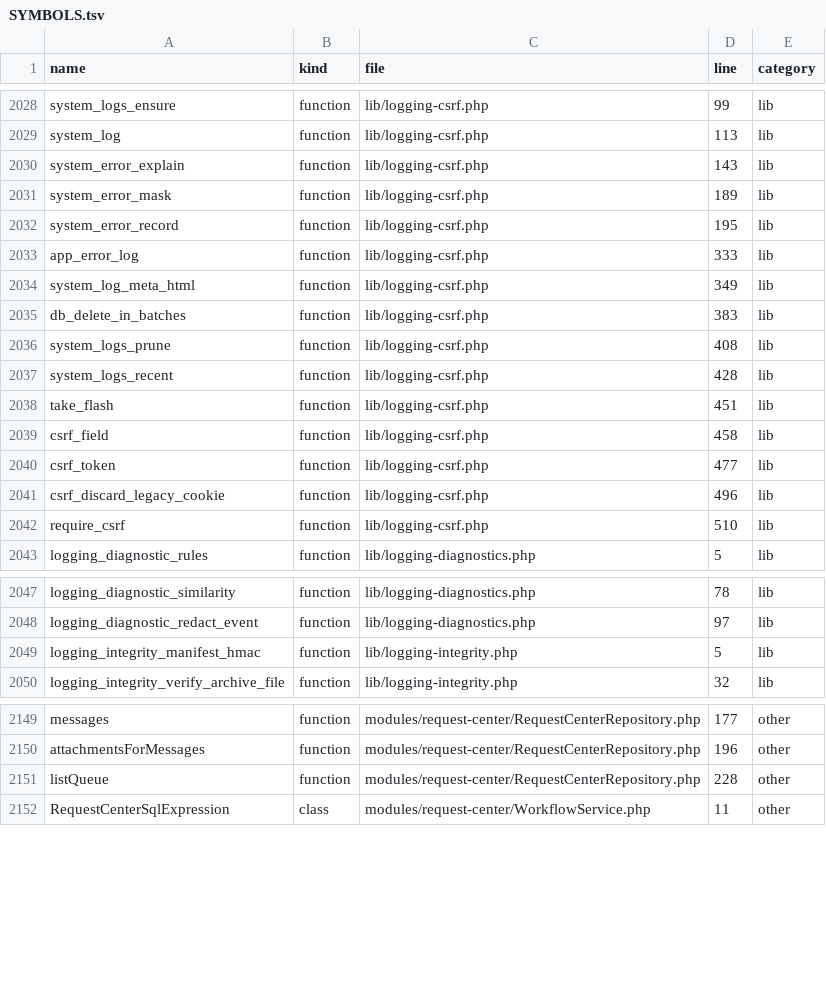
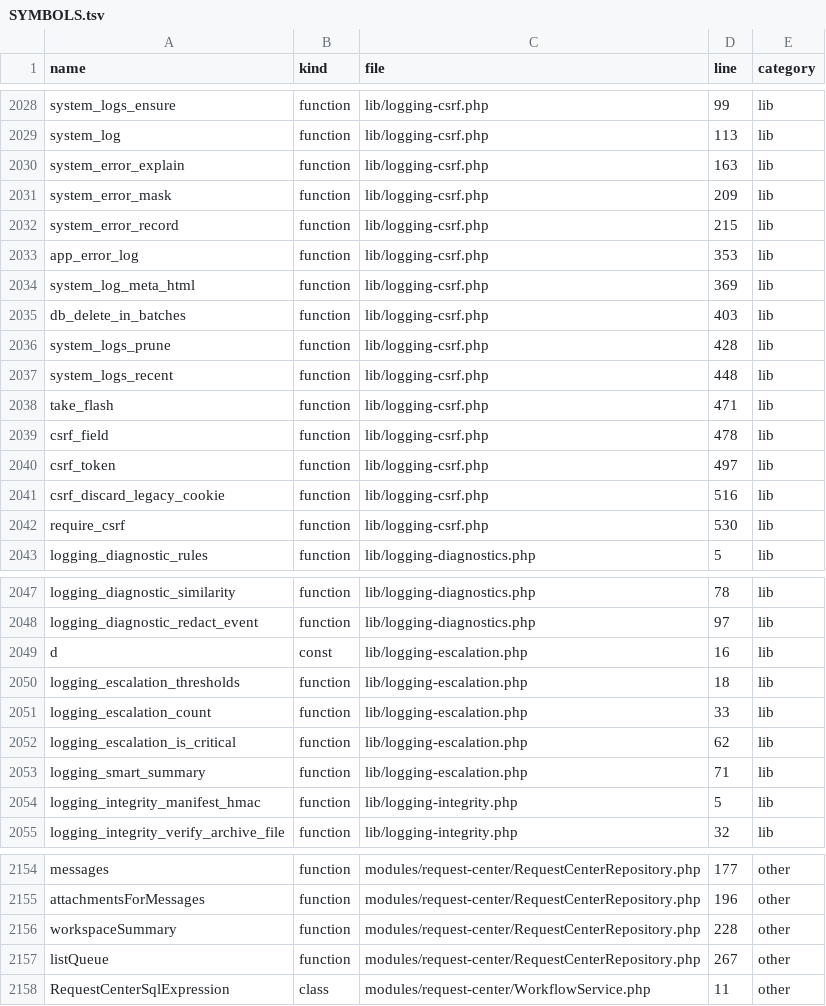
Before and after one commit to alirezarahimy-code/ticket, a TSV file: docs/system-map/SYMBOLS.tsv, drawn as a sheet; only a part is shown, gaps mark what is left out; the diff covers the shown part only.

```diff
--- a/docs/system-map/SYMBOLS.tsv
+++ b/docs/system-map/SYMBOLS.tsv
@@ -2029,15 +2029,15 @@ system_logs_ensure	function	lib/logging-csrf.php	99	lib
 system_log	function	lib/logging-csrf.php	113	lib
-system_error_explain	function	lib/logging-csrf.php	143	lib
-system_error_mask	function	lib/logging-csrf.php	189	lib
-system_error_record	function	lib/logging-csrf.php	195	lib
-app_error_log	function	lib/logging-csrf.php	333	lib
-system_log_meta_html	function	lib/logging-csrf.php	349	lib
-db_delete_in_batches	function	lib/logging-csrf.php	383	lib
-system_logs_prune	function	lib/logging-csrf.php	408	lib
-system_logs_recent	function	lib/logging-csrf.php	428	lib
-take_flash	function	lib/logging-csrf.php	451	lib
-csrf_field	function	lib/logging-csrf.php	458	lib
-csrf_token	function	lib/logging-csrf.php	477	lib
-csrf_discard_legacy_cookie	function	lib/logging-csrf.php	496	lib
-require_csrf	function	lib/logging-csrf.php	510	lib
+system_error_explain	function	lib/logging-csrf.php	163	lib
+system_error_mask	function	lib/logging-csrf.php	209	lib
+system_error_record	function	lib/logging-csrf.php	215	lib
+app_error_log	function	lib/logging-csrf.php	353	lib
+system_log_meta_html	function	lib/logging-csrf.php	369	lib
+db_delete_in_batches	function	lib/logging-csrf.php	403	lib
+system_logs_prune	function	lib/logging-csrf.php	428	lib
+system_logs_recent	function	lib/logging-csrf.php	448	lib
+take_flash	function	lib/logging-csrf.php	471	lib
+csrf_field	function	lib/logging-csrf.php	478	lib
+csrf_token	function	lib/logging-csrf.php	497	lib
+csrf_discard_legacy_cookie	function	lib/logging-csrf.php	516	lib
+require_csrf	function	lib/logging-csrf.php	530	lib
 logging_diagnostic_rules	function	lib/logging-diagnostics.php	5	lib
@@ -2048,2 +2048,7 @@ logging_diagnostic_similarity	function	lib/logging-diagnostics.php	78	lib
 logging_diagnostic_redact_event	function	lib/logging-diagnostics.php	97	lib
+d	const	lib/logging-escalation.php	16	lib
+logging_escalation_thresholds	function	lib/logging-escalation.php	18	lib
+logging_escalation_count	function	lib/logging-escalation.php	33	lib
+logging_escalation_is_critical	function	lib/logging-escalation.php	62	lib
+logging_smart_summary	function	lib/logging-escalation.php	71	lib
 logging_integrity_manifest_hmac	function	lib/logging-integrity.php	5	lib
@@ -2150,3 +2155,4 @@ messages	function	modules/request-center/RequestCenterRepository.php	177	other
 attachmentsForMessages	function	modules/request-center/RequestCenterRepository.php	196	other
-listQueue	function	modules/request-center/RequestCenterRepository.php	228	other
+workspaceSummary	function	modules/request-center/RequestCenterRepository.php	228	other
+listQueue	function	modules/request-center/RequestCenterRepository.php	267	other
 RequestCenterSqlExpression	class	modules/request-center/WorkflowService.php	11	other
```
Also changed, not shown: 6 edited cells elsewhere in this file, docs/system-map/FILES.tsv, 4 other files.
